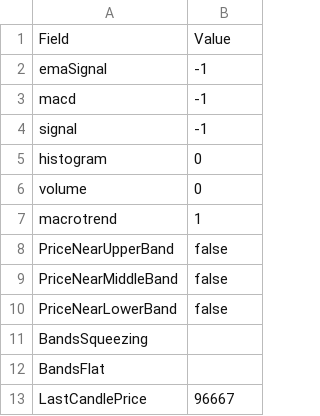
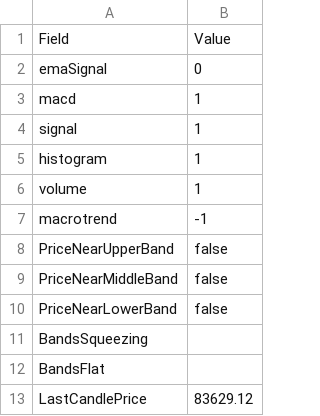
Before and after one commit to ocirede/JavaScript_Crypto_Bot, a CSV file: priceAnalysis30m.csv, drawn as a sheet.

```diff
--- a/priceAnalysis30m.csv
+++ b/priceAnalysis30m.csv
@@ -1,8 +1,8 @@
 "Field","Value"
-"emaSignal",-1
-"macd",-1
-"signal",-1
-"histogram",0
-"volume",0
-"macrotrend",1
+"emaSignal",0
+"macd",1
+"signal",1
+"histogram",1
+"volume",1
+"macrotrend",-1
 "PriceNearUpperBand",false
@@ -12,2 +12,2 @@
 "BandsFlat",
-"LastCandlePrice",96667
+"LastCandlePrice",83629.12
```
Also changed, not shown: ohlcv_BTC-USDT_4h.csv, trades.csv, 13 other files.
